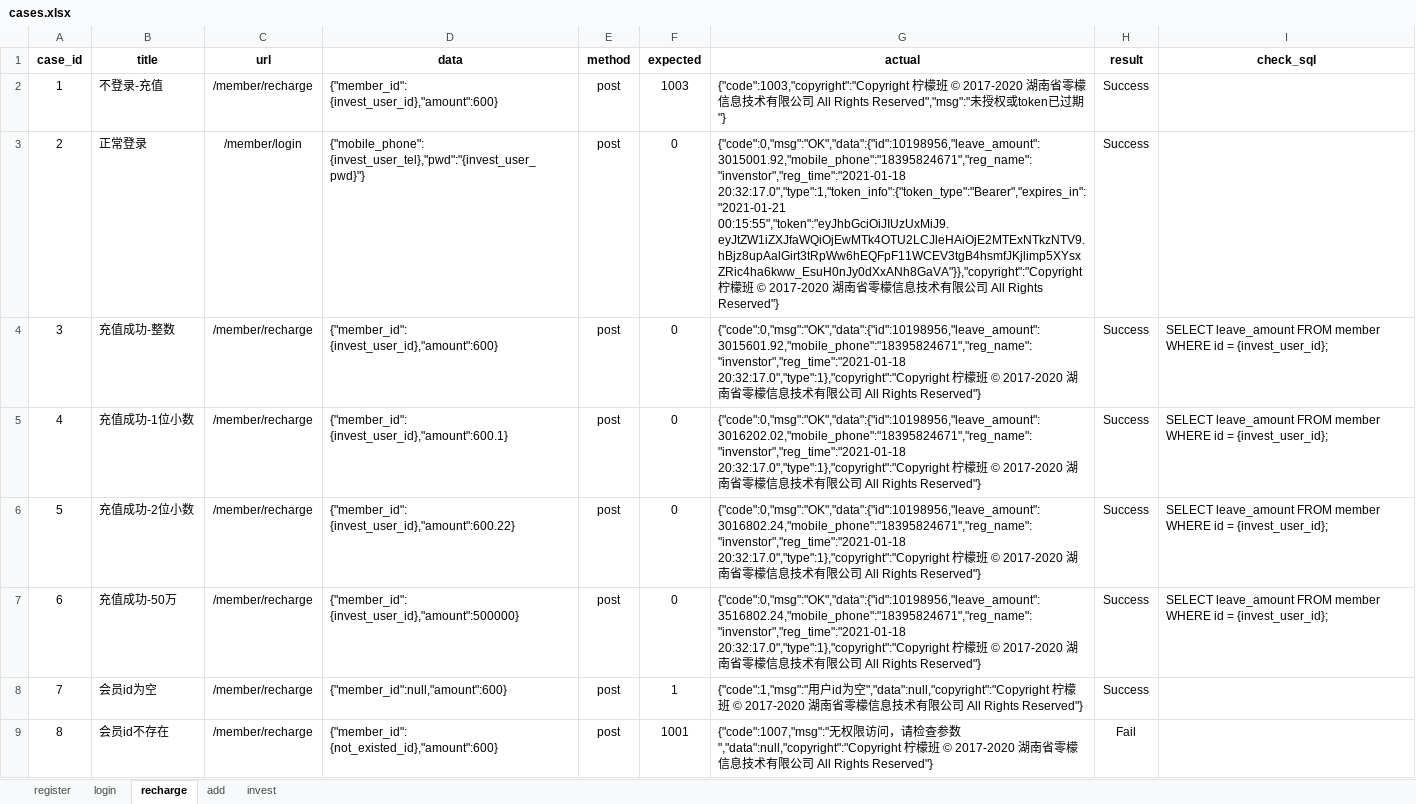
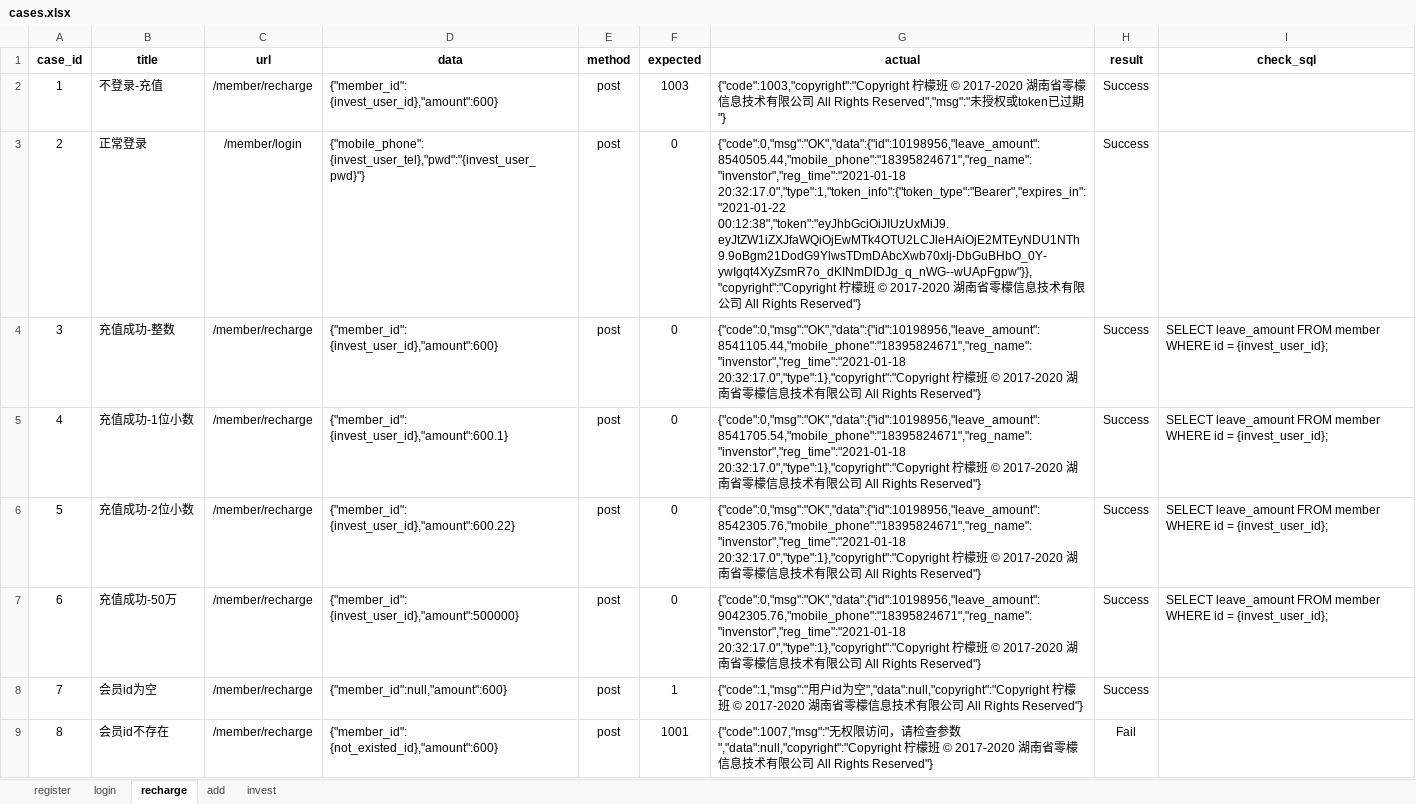
Before and after one commit to OMEN001/Lemon_Api_Test, an Excel workbook: data/cases.xlsx, sheet recharge, drawn as a sheet; only a part is shown; values as stored, in another font and other column widths than the file's, no borders; the diff covers the shown part only; the diff names each change by its address in the sheet, - before the commit and + after, or states it on an @@ line.

```diff
--- a/data/cases.xlsx (sheet recharge)
+++ b/data/cases.xlsx (sheet recharge)
-G3 (actual): {"code":0,"msg":"OK","data":{"id":10198956,"leave_amount":3015001.92,"mobile_phone":"18395824671","reg_name":"invenstor","reg_time":"2021-01-18 20:32:17.0","type":1,"token_info":{"token_type":"Bearer","expires_in":"2021-01-21 00:15:55","token":"eyJhbGciOiJIUzUxMiJ9.eyJtZW1iZXJfaWQiOjEwMTk4OTU2LCJleHAiOjE2MTExNTkzNTV9.hBjz8upAalGirt3tRpWw6hEQFpF11WCEV3tgB4hsmfJKjlimp5XYsxZRic4ha6kww_EsuH0nJy0dXxANh8GaVA"}},"copyright":"Copyright 柠檬…
+G3 (actual): {"code":0,"msg":"OK","data":{"id":10198956,"leave_amount":8540505.44,"mobile_phone":"18395824671","reg_name":"invenstor","reg_time":"2021-01-18 20:32:17.0","type":1,"token_info":{"token_type":"Bearer","expires_in":"2021-01-22 00:12:38","token":"eyJhbGciOiJIUzUxMiJ9.eyJtZW1iZXJfaWQiOjEwMTk4OTU2LCJleHAiOjE2MTEyNDU1NTh9.9oBgm21DodG9YlwsTDmDAbcXwb70xlj-DbGuBHbO_0Y-ywIgqt4XyZsmR7o_dKINmDIDJg_q_nWG--wUApFgpw"}},"copyright":"Copyright 柠檬…
-G4 (actual): {"code":0,"msg":"OK","data":{"id":10198956,"leave_amount":3015601.92,"mobile_phone":"18395824671","reg_name":"invenstor","reg_time":"2021-01-18 20:32:17.0","type":1},"copyright":"Copyright 柠…
+G4 (actual): {"code":0,"msg":"OK","data":{"id":10198956,"leave_amount":8541105.44,"mobile_phone":"18395824671","reg_name":"invenstor","reg_time":"2021-01-18 20:32:17.0","type":1},"copyright":"Copyright 柠…
-G5 (actual): {"code":0,"msg":"OK","data":{"id":10198956,"leave_amount":3016202.02,"mobile_phone":"18395824671","reg_name":"invenstor","reg_time":"2021-01-18 20:32:17.0","type":1},"copyright":"Copyright 柠…
+G5 (actual): {"code":0,"msg":"OK","data":{"id":10198956,"leave_amount":8541705.54,"mobile_phone":"18395824671","reg_name":"invenstor","reg_time":"2021-01-18 20:32:17.0","type":1},"copyright":"Copyright 柠…
-G6 (actual): {"code":0,"msg":"OK","data":{"id":10198956,"leave_amount":3016802.24,"mobile_phone":"18395824671","reg_name":"invenstor","reg_time":"2021-01-18 20:32:17.0","type":1},"copyright":"Copyright 柠…
+G6 (actual): {"code":0,"msg":"OK","data":{"id":10198956,"leave_amount":8542305.76,"mobile_phone":"18395824671","reg_name":"invenstor","reg_time":"2021-01-18 20:32:17.0","type":1},"copyright":"Copyright 柠…
-G7 (actual): {"code":0,"msg":"OK","data":{"id":10198956,"leave_amount":3516802.24,"mobile_phone":"18395824671","reg_name":"invenstor","reg_time":"2021-01-18 20:32:17.0","type":1},"copyright":"Copyright 柠…
+G7 (actual): {"code":0,"msg":"OK","data":{"id":10198956,"leave_amount":9042305.76,"mobile_phone":"18395824671","reg_name":"invenstor","reg_time":"2021-01-18 20:32:17.0","type":1},"copyright":"Copyright 柠…
```
Also changed, not shown: 2 edited cells elsewhere in this sheet, sheet invest, sheet add, sheet register, sheet login, 7 other files.
